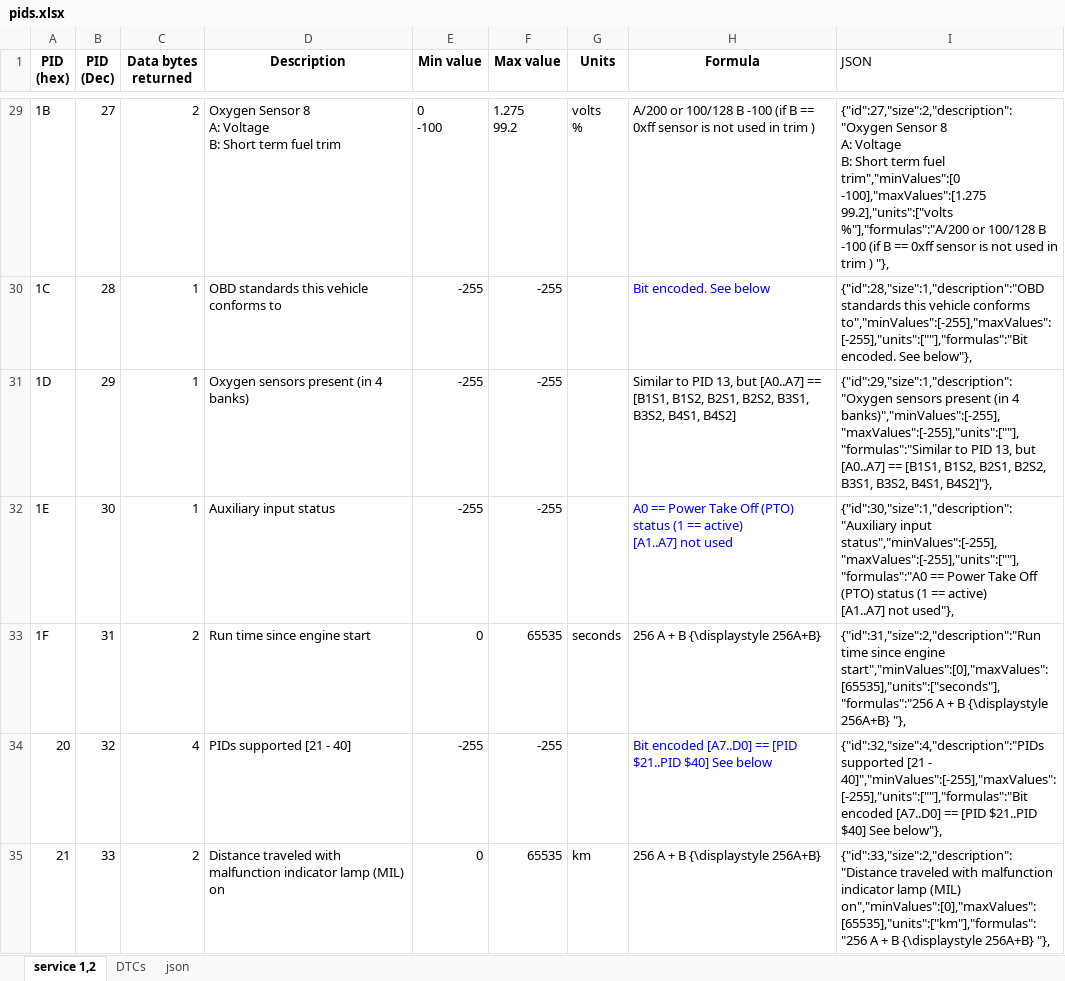
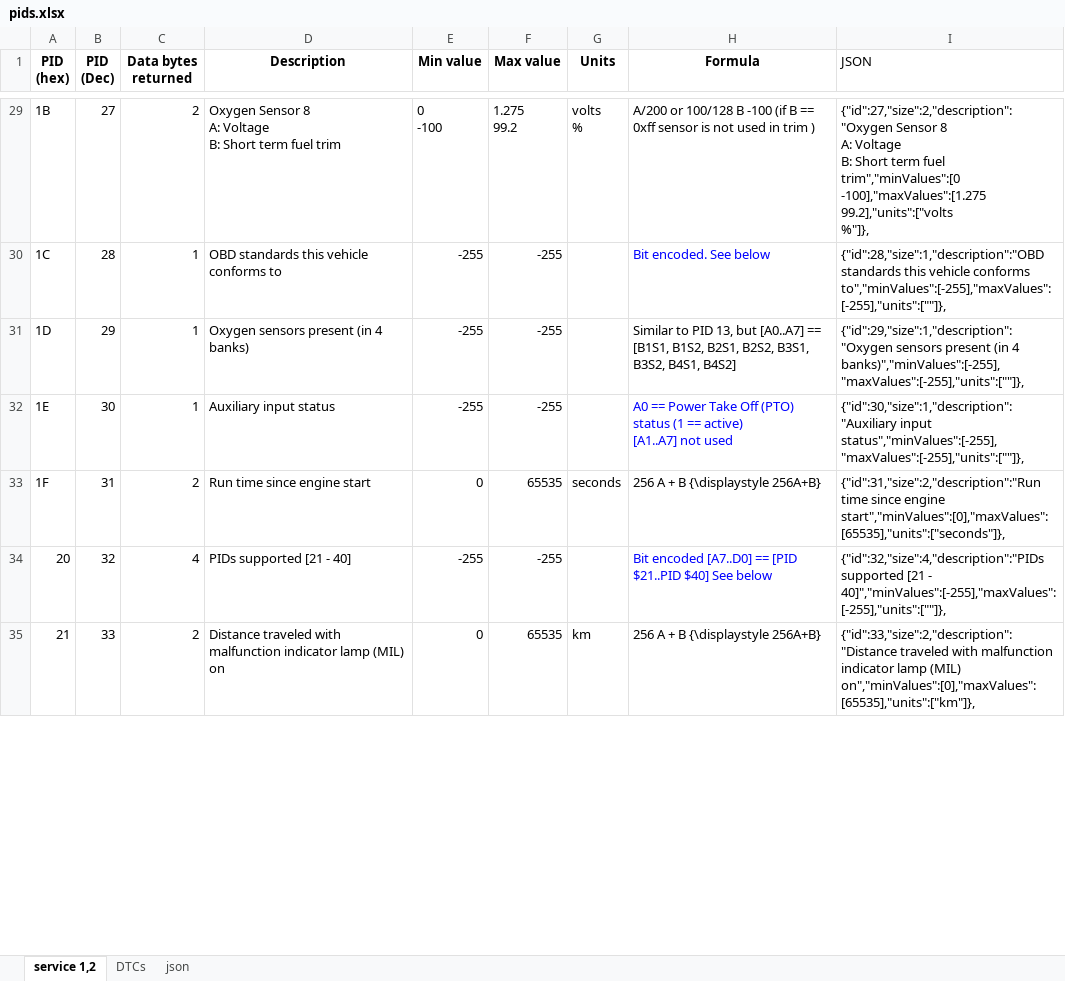
Before and after one commit to alexmohr/OpenOBD, an Excel workbook: pids.xlsx, sheet service 1,2, drawn as a sheet; only a part is shown, gaps mark what is left out; values as stored, in another font and other column widths than the file's, no borders; charts and pictures not drawn; ↵ is a line break in a cell; the diff covers the shown part only; the diff names each change by its address in the sheet, - before the commit and + after, or states it on an @@ line.

Commit message:
Added pid E,F,10, Removed Formula field from pid

```diff
--- a/pids.xlsx (sheet service 1,2)
+++ b/pids.xlsx (sheet service 1,2)
-I29 (JSON): …-100],"maxValues":[1.275 ↵ 99.2],"units":["volts ↵ %"],"formulas":"A/200 or 100/128 B -100 (if B == 0xff sensor is not used in trim ) "},
+I29 (JSON): …-100],"maxValues":[1.275 ↵ 99.2],"units":["volts ↵ %"]},
-I30 (JSON): …vehicle conforms to","minValues":[-255],"maxValues":[-255],"units":[""],"formulas":"Bit encoded. See below"},
+I30 (JSON): …vehicle conforms to","minValues":[-255],"maxValues":[-255],"units":[""]},
-I31 (JSON): …(in 4 banks)","minValues":[-255],"maxValues":[-255],"units":[""],"formulas":"Similar to PID 13, but [A0..A7] == [B1S1, B1S2, B2S1, B2S2, B3S1, B3S2, B4S1, B4S2]"},
+I31 (JSON): …(in 4 banks)","minValues":[-255],"maxValues":[-255],"units":[""]},
-I32 (JSON): {"id":30,"size":1,"description":"Auxiliary input status","minValues":[-255],"maxValues":[-255],"units":[""],"formulas":"A0 == Power Take Off (PTO) status (1 == active) ↵ [A1..A7] not used"},
+I32 (JSON): {"id":30,"size":1,"description":"Auxiliary input status","minValues":[-255],"maxValues":[-255],"units":[""]},
-I33 (JSON): …since engine start","minValues":[0],"maxValues":[65535],"units":["seconds"],"formulas":"256 A + B {\displaystyle 256A+B} "},
+I33 (JSON): …since engine start","minValues":[0],"maxValues":[65535],"units":["seconds"]},
-I34 (JSON): …[21 - 40]","minValues":[-255],"maxValues":[-255],"units":[""],"formulas":"Bit encoded [A7..D0] == [PID $21..PID $40] See below"},
+I34 (JSON): …[21 - 40]","minValues":[-255],"maxValues":[-255],"units":[""]},
-I35 (JSON): …lamp (MIL) on","minValues":[0],"maxValues":[65535],"units":["km"],"formulas":"256 A + B {\displaystyle 256A+B} "},
+I35 (JSON): …lamp (MIL) on","minValues":[0],"maxValues":[65535],"units":["km"]},
```
Also changed, not shown: 168 edited cells elsewhere in this sheet, charts or pictures, 9 other files.
